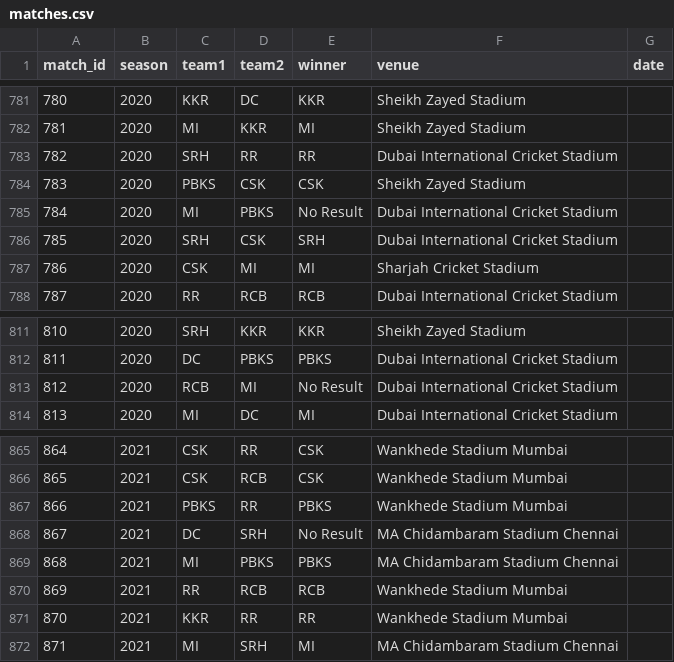
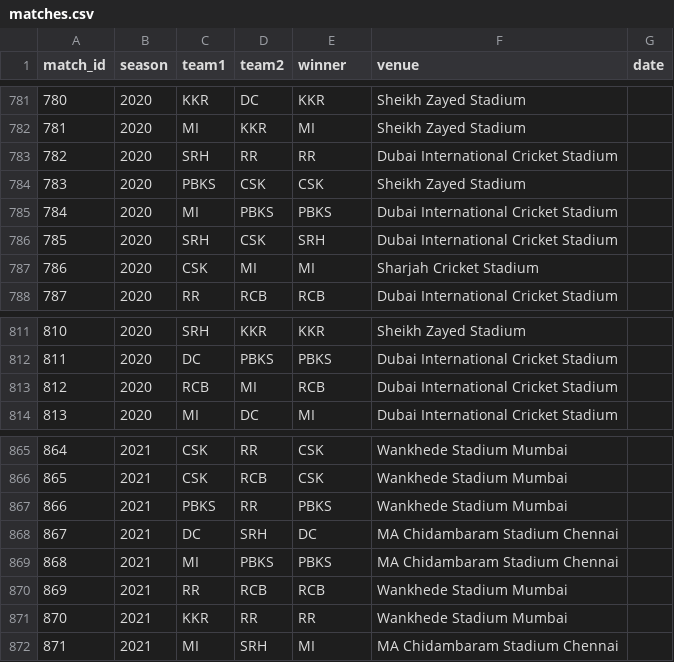
Before and after one commit to inkspilledmedia/ipl-system, a CSV file: data/matches.csv, drawn as a sheet; only a part is shown, gaps mark what is left out; the diff covers the shown part only.

```diff
--- a/data/matches.csv
+++ b/data/matches.csv
@@ -784,3 +784,3 @@ match_id,season,team1,team2,winner,venue,date
 783,2020,PBKS,CSK,CSK,Sheikh Zayed Stadium,
-784,2020,MI,PBKS,No Result,Dubai International Cricket Stadium,
+784,2020,MI,PBKS,PBKS,Dubai International Cricket Stadium,
 785,2020,SRH,CSK,SRH,Dubai International Cricket Stadium,
@@ -812,3 +812,3 @@ match_id,season,team1,team2,winner,venue,date
 811,2020,DC,PBKS,PBKS,Dubai International Cricket Stadium,
-812,2020,RCB,MI,No Result,Dubai International Cricket Stadium,
+812,2020,RCB,MI,RCB,Dubai International Cricket Stadium,
 813,2020,MI,DC,MI,Dubai International Cricket Stadium,
@@ -867,3 +867,3 @@ match_id,season,team1,team2,winner,venue,date
 866,2021,PBKS,RR,PBKS,Wankhede Stadium Mumbai,
-867,2021,DC,SRH,No Result,MA Chidambaram Stadium Chennai,
+867,2021,DC,SRH,DC,MA Chidambaram Stadium Chennai,
 868,2021,MI,PBKS,PBKS,MA Chidambaram Stadium Chennai,
```
Also changed, not shown: 11 edited cells elsewhere in this file.
